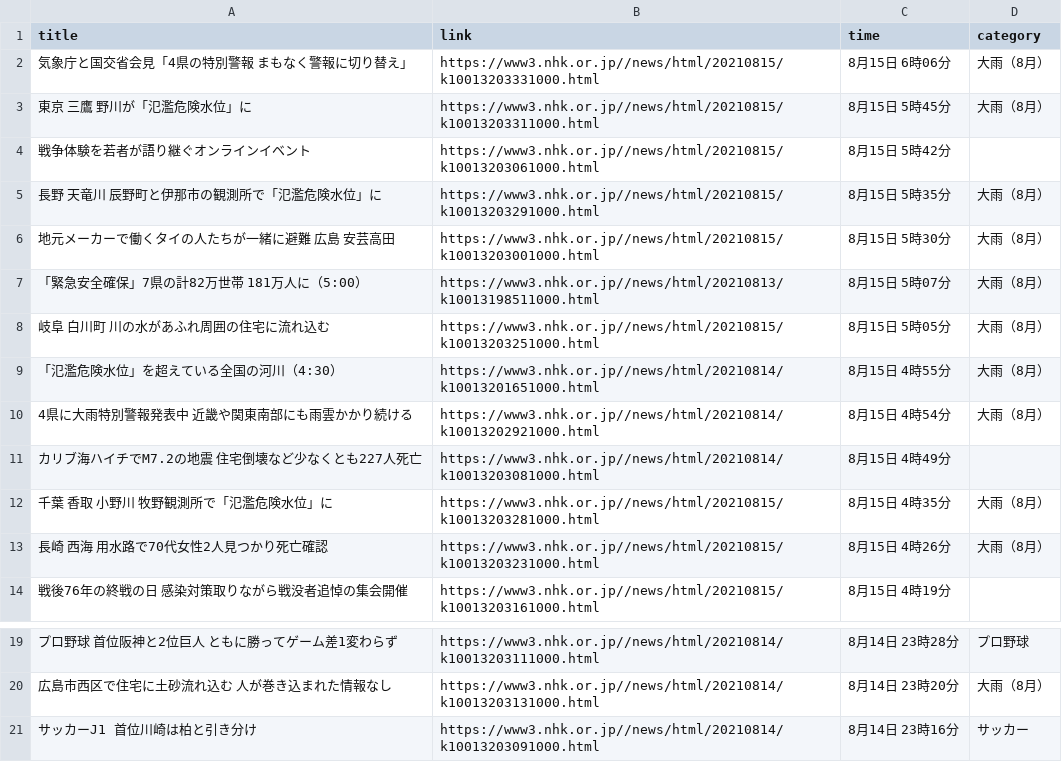
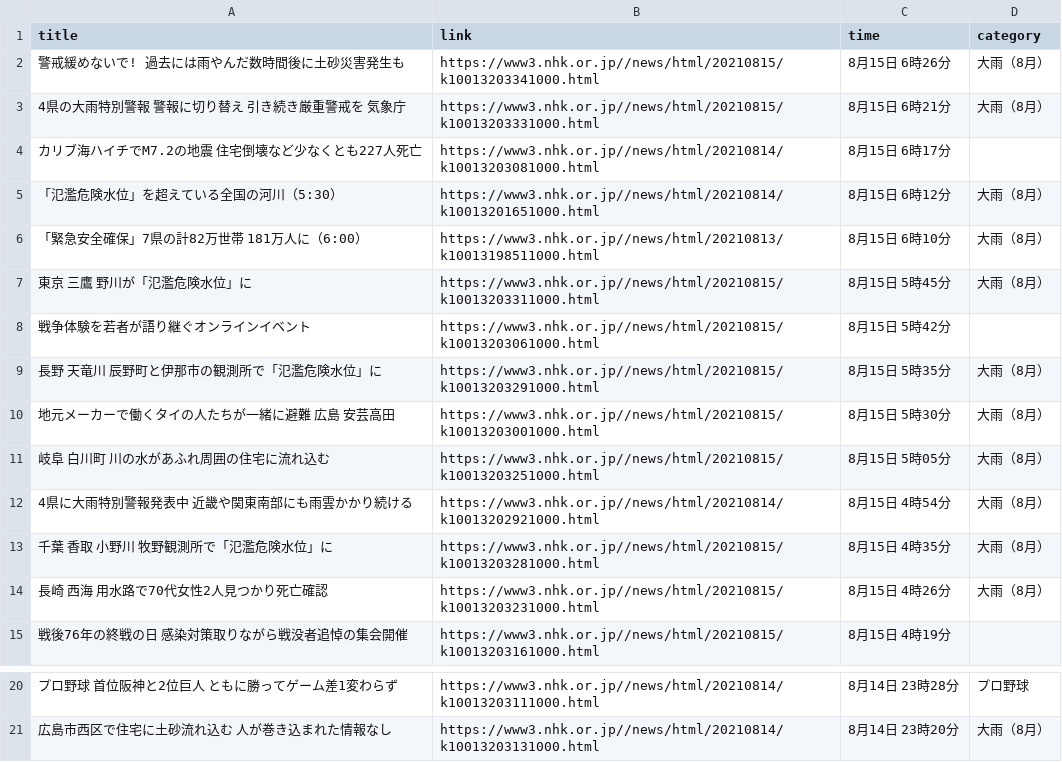
Before and after one commit to Hiromisa/autoscrape_NHK, a CSV file: nhk-latest20news.csv, drawn as a sheet; only a part is shown, gaps mark what is left out.

```diff
--- a/nhk-latest20news.csv
+++ b/nhk-latest20news.csv
@@ -1,3 +1,7 @@
 title,link,time,category
-気象庁と国交省会見「4県の特別警報 まもなく警報に切り替え」,https://www3.nhk.or.jp//news/html/20210815/k10013203331000.html,8月15日 6時06分,大雨（8月）
+警戒緩めないで! 過去には雨やんだ数時間後に土砂災害発生も,https://www3.nhk.or.jp//news/html/20210815/k10013203341000.html,8月15日 6時26分,大雨（8月）
+4県の大雨特別警報 警報に切り替え 引き続き厳重警戒を 気象庁,https://www3.nhk.or.jp//news/html/20210815/k10013203331000.html,8月15日 6時21分,大雨（8月）
+カリブ海ハイチでM7.2の地震 住宅倒壊など少なくとも227人死亡,https://www3.nhk.or.jp//news/html/20210814/k10013203081000.html,8月15日 6時17分,
+「氾濫危険水位」を超えている全国の河川（5:30）,https://www3.nhk.or.jp//news/html/20210814/k10013201651000.html,8月15日 6時12分,大雨（8月）
+「緊急安全確保」7県の計82万世帯 181万人に（6:00）,https://www3.nhk.or.jp//news/html/20210813/k10013198511000.html,8月15日 6時10分,大雨（8月）
 東京 三鷹 野川が「氾濫危険水位」に,https://www3.nhk.or.jp//news/html/20210815/k10013203311000.html,8月15日 5時45分,大雨（8月）
@@ -6,7 +10,4 @@ title,link,time,category
 地元メーカーで働くタイの人たちが一緒に避難 広島 安芸高田,https://www3.nhk.or.jp//news/html/20210815/k10013203001000.html,8月15日 5時30分,大雨（8月）
-「緊急安全確保」7県の計82万世帯 181万人に（5:00）,https://www3.nhk.or.jp//news/html/20210813/k10013198511000.html,8月15日 5時07分,大雨（8月）
 岐阜 白川町 川の水があふれ周囲の住宅に流れ込む,https://www3.nhk.or.jp//news/html/20210815/k10013203251000.html,8月15日 5時05分,大雨（8月）
-「氾濫危険水位」を超えている全国の河川（4:30）,https://www3.nhk.or.jp//news/html/20210814/k10013201651000.html,8月15日 4時55分,大雨（8月）
 4県に大雨特別警報発表中 近畿や関東南部にも雨雲かかり続ける,https://www3.nhk.or.jp//news/html/20210814/k10013202921000.html,8月15日 4時54分,大雨（8月）
-カリブ海ハイチでM7.2の地震 住宅倒壊など少なくとも227人死亡,https://www3.nhk.or.jp//news/html/20210814/k10013203081000.html,8月15日 4時49分,
 千葉 香取 小野川 牧野観測所で「氾濫危険水位」に,https://www3.nhk.or.jp//news/html/20210815/k10013203281000.html,8月15日 4時35分,大雨（8月）
@@ -20,2 +21 @@ title,link,time,category
 広島市西区で住宅に土砂流れ込む 人が巻き込まれた情報なし,https://www3.nhk.or.jp//news/html/20210814/k10013203131000.html,8月14日 23時20分,大雨（8月）
-サッカーJ1 首位川崎は柏と引き分け,https://www3.nhk.or.jp//news/html/20210814/k10013203091000.html,8月14日 23時16分,サッカー
```
